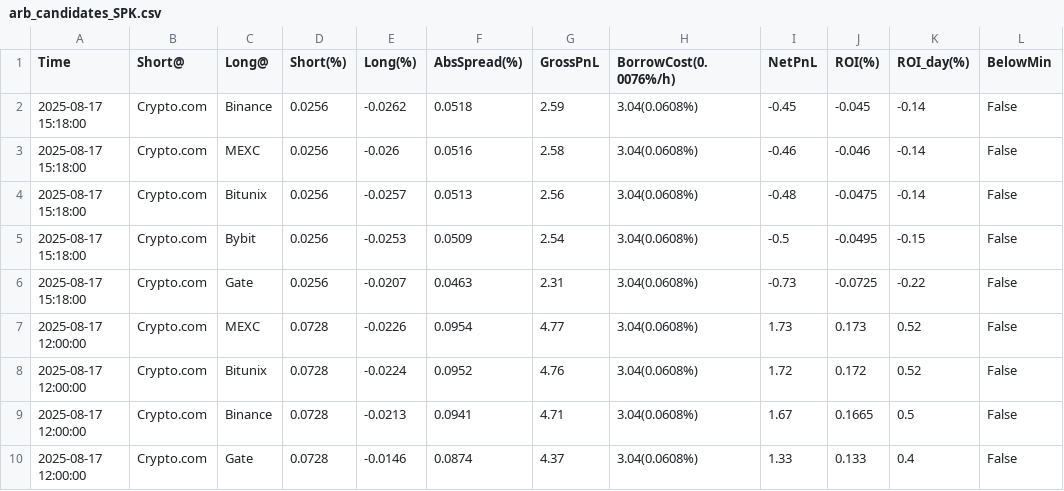
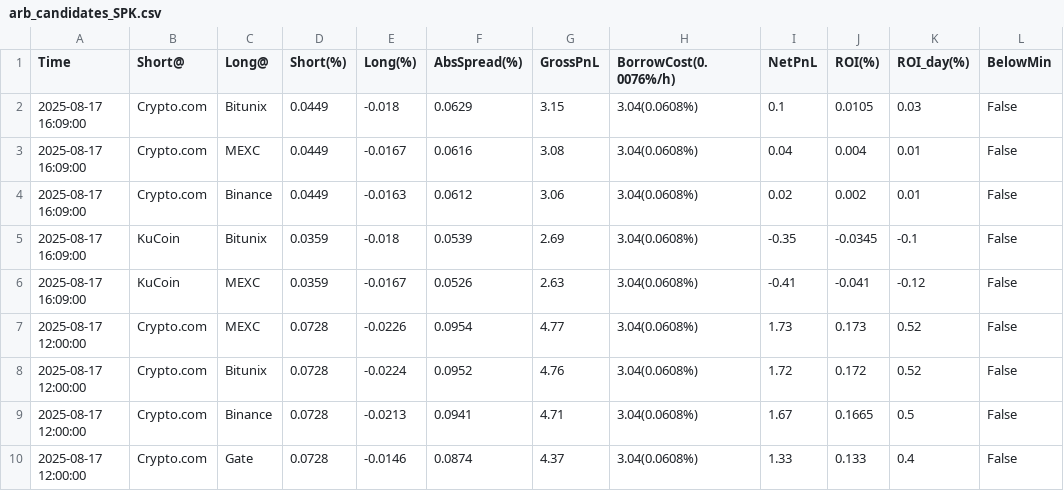
Before and after one commit to aerist123/funding-data, a CSV file: public/data/arb_candidates_SPK.csv, drawn as a sheet; only a part is shown.

```diff
--- a/public/data/arb_candidates_SPK.csv
+++ b/public/data/arb_candidates_SPK.csv
@@ -1,7 +1,7 @@
 Time,Short@,Long@,Short(%),Long(%),AbsSpread(%),GrossPnL,BorrowCost(0.0076%/h),NetPnL,ROI(%),ROI_day(%),BelowMin
-2025-08-17 15:18:00,Crypto.com,Binance,0.0256,-0.0262,0.0518,2.59,3.04(0.0608%),-0.45,-0.045,-0.14,False
-2025-08-17 15:18:00,Crypto.com,MEXC,0.0256,-0.026,0.0516,2.58,3.04(0.0608%),-0.46,-0.046,-0.14,False
-2025-08-17 15:18:00,Crypto.com,Bitunix,0.0256,-0.0257,0.0513,2.56,3.04(0.0608%),-0.48,-0.0475,-0.14,False
-2025-08-17 15:18:00,Crypto.com,Bybit,0.0256,-0.0253,0.0509,2.54,3.04(0.0608%),-0.5,-0.0495,-0.15,False
-2025-08-17 15:18:00,Crypto.com,Gate,0.0256,-0.0207,0.0463,2.31,3.04(0.0608%),-0.73,-0.0725,-0.22,False
+2025-08-17 16:09:00,Crypto.com,Bitunix,0.0449,-0.018,0.0629,3.15,3.04(0.0608%),0.1,0.0105,0.03,False
+2025-08-17 16:09:00,Crypto.com,MEXC,0.0449,-0.0167,0.0616,3.08,3.04(0.0608%),0.04,0.004,0.01,False
+2025-08-17 16:09:00,Crypto.com,Binance,0.0449,-0.0163,0.0612,3.06,3.04(0.0608%),0.02,0.002,0.01,False
+2025-08-17 16:09:00,KuCoin,Bitunix,0.0359,-0.018,0.0539,2.69,3.04(0.0608%),-0.35,-0.0345,-0.1,False
+2025-08-17 16:09:00,KuCoin,MEXC,0.0359,-0.0167,0.0526,2.63,3.04(0.0608%),-0.41,-0.041,-0.12,False
 2025-08-17 12:00:00,Crypto.com,MEXC,0.0728,-0.0226,0.0954,4.77,3.04(0.0608%),1.73,0.173,0.52,False
```
Also changed, not shown: public/data/arb_candidates_OM.csv, public/data/arb_candidates_PARTI.csv, 18 other files.
